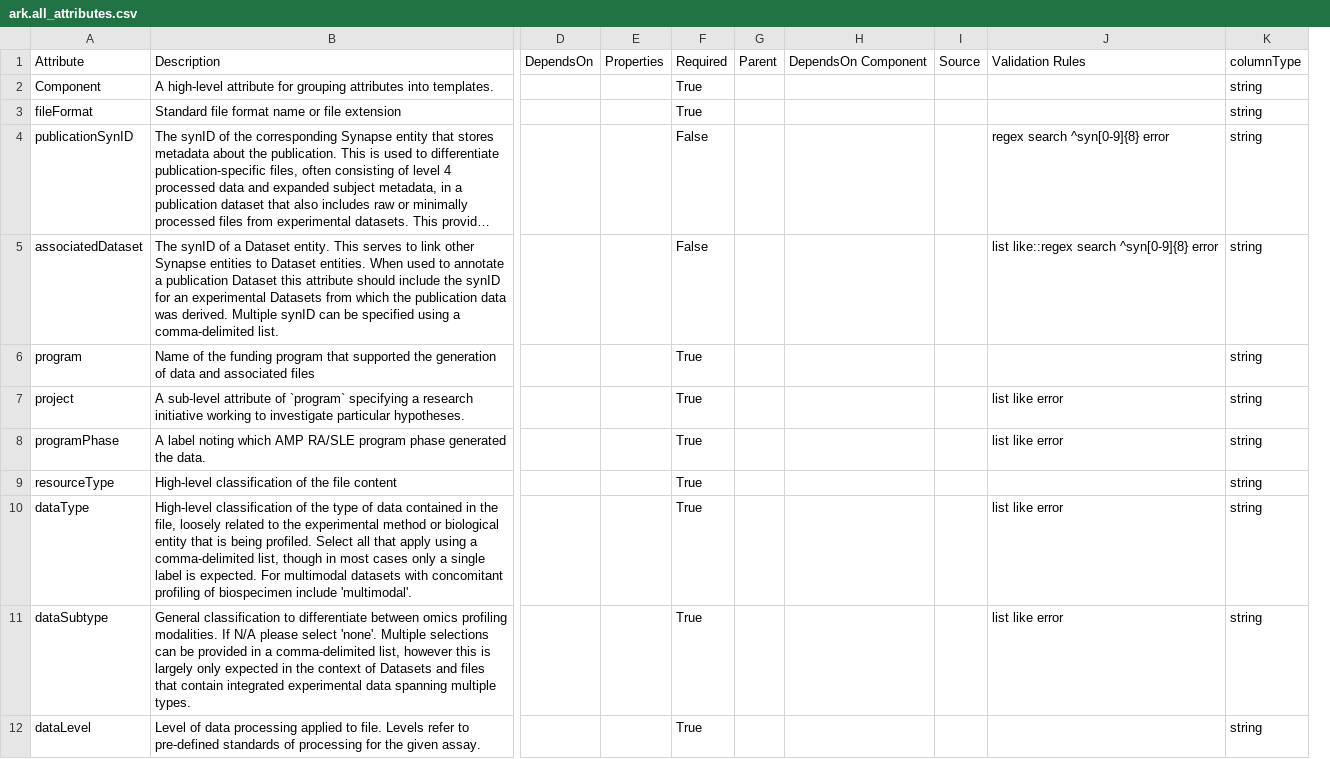
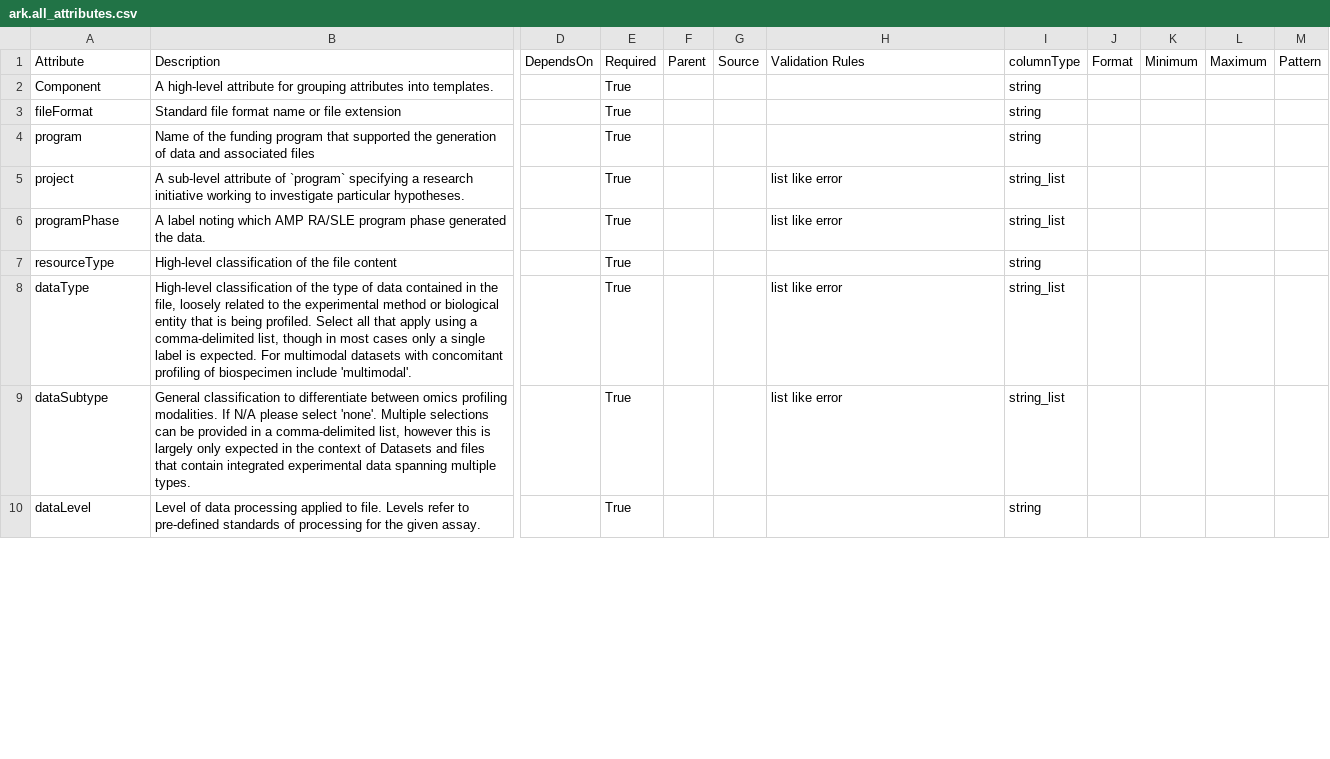
Before and after one commit to ARK-Portal/data_model, a CSV file: ark.all_attributes.csv, drawn as a sheet; only a part is shown, gaps mark what is left out; long unchanged cells end in …; removed rows and columns are numbered as before the commit, all else as after; rows hold the shown columns only; the diff covers the shown part only; the diff names each change by its address in the sheet, - before the commit and + after, or states it on an @@ line.

Commit message:
incorporate curator csv data model design changes wrt client v4.11.0 release

```diff
--- a/ark.all_attributes.csv
+++ b/ark.all_attributes.csv
-column E, row 1: Properties
-column H, row 1: DependsOn Component
+column J, row 1: Format
+column K, row 1: Minimum
+column L, row 1: Maximum
+column M, row 1: Pattern
@@ row 4 moved to row 99: publicationSynID @@
-row 5: associatedDataset | The synID of a Dataset entity. This serves to link other Synapse entities to Dataset entities. When used to annotate a publication Dataset this attribute should include the synID for an experimental Datasets from which the publication data was derived. Multiple synID can be specified using a comma-delimited list. |  |  | False |  |  |  | list like::regex search ^syn[0-9]{8} error | string
-I5:I6: string
+I5:I6: string_list
-I8:I9: string
+I8:I9: string_list
```
Also changed, not shown: 1 added row, 12 moved rows and 11 edited cells elsewhere in this file, model_contexts/biospecimen/ark.biospecimen_context.csv, model_contexts/clinical/ark.clinical_context.csv, 6 other files.
